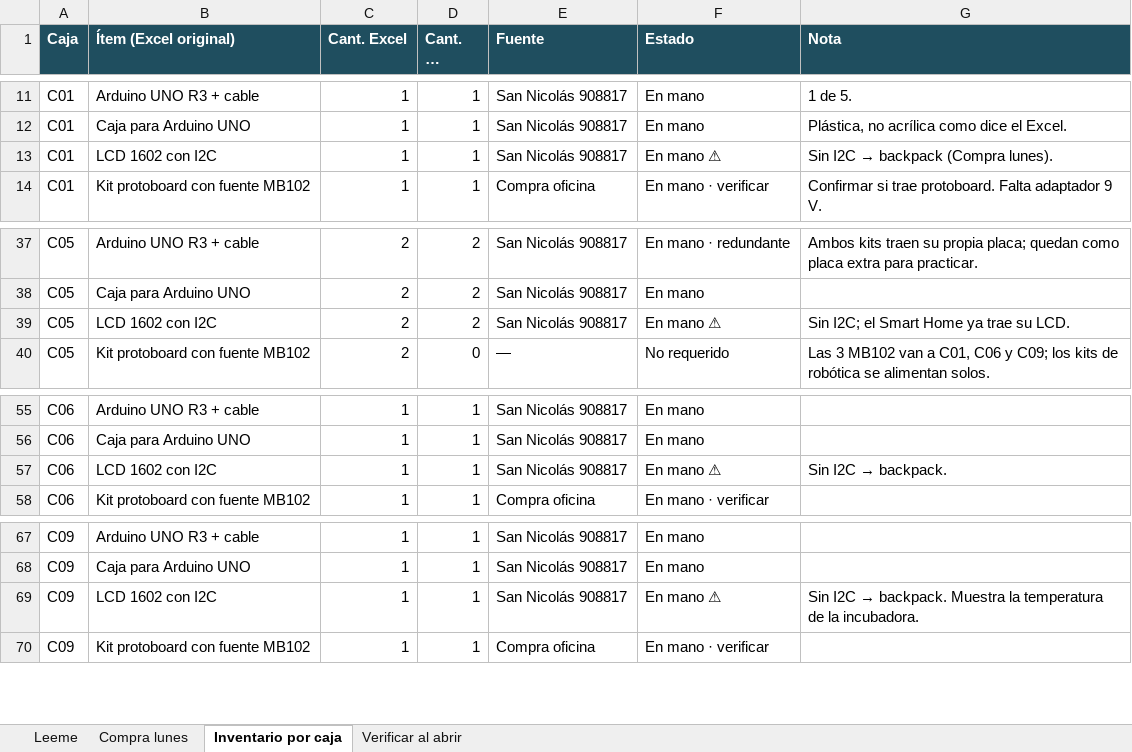
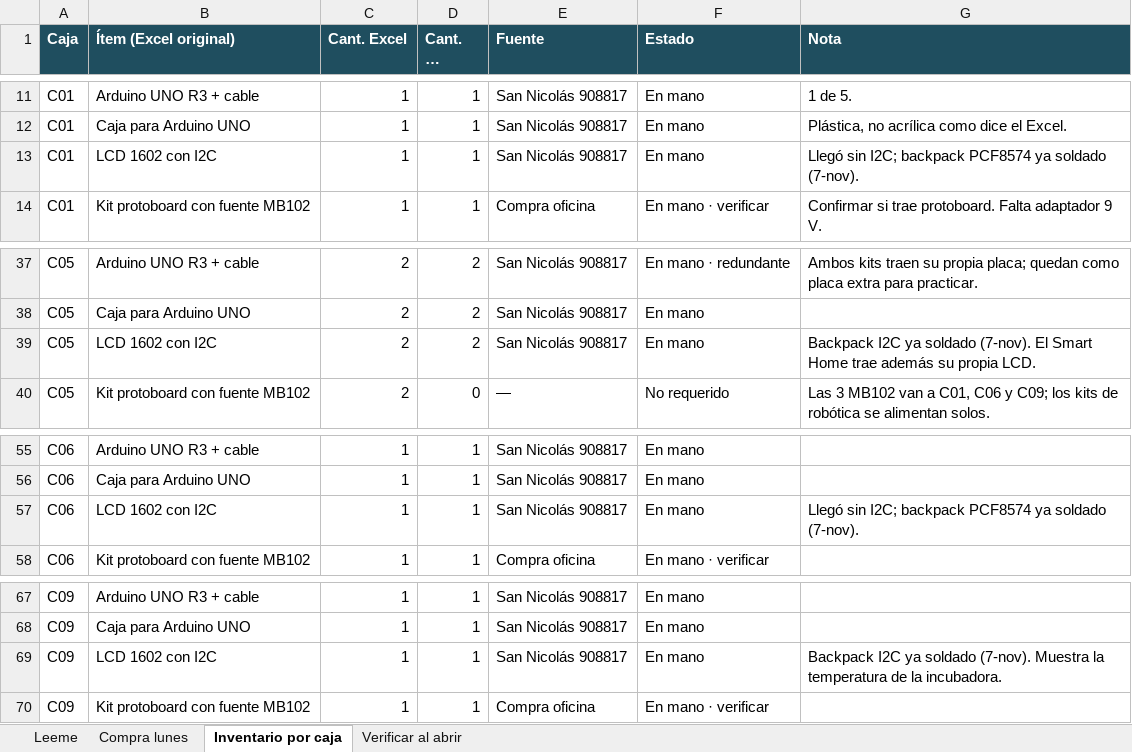
Before and after one commit to Jhonatand26/kits-steam-dislumbra, an Excel workbook: exports/Faltantes_BOM_Kits_STEAM.xlsx, sheet Inventario por caja, drawn as a sheet; only a part is shown, gaps mark what is left out; long unchanged cells end in …; values as stored, in another font and other column widths than the file's, no borders; conditional formats not drawn; the diff names each change by its address in the sheet, - before the commit and + after, or states it on an @@ line.

```diff
--- a/exports/Faltantes_BOM_Kits_STEAM.xlsx (sheet Inventario por caja)
+++ b/exports/Faltantes_BOM_Kits_STEAM.xlsx (sheet Inventario por caja)
-F13 (Estado): En mano ⚠
+F13 (Estado): En mano
@@ G13 (Nota): Sin I2C → backpack (Compra lunes). → Llegó sin I2C; backpack PCF8574 ya soldado (7-nov). @@
-F39 (Estado): En mano ⚠
+F39 (Estado): En mano
-G39 (Nota): Sin I2C; el Smart Home ya trae su LCD.
+G39 (Nota): Backpack I2C ya soldado (7-nov). El Smart Home trae además su propia LCD.
-F57 (Estado): En mano ⚠
+F57 (Estado): En mano
@@ G57 (Nota): Sin I2C → backpack. → Llegó sin I2C; backpack PCF8574 ya soldado (7-nov). @@
-F69 (Estado): En mano ⚠
+F69 (Estado): En mano
@@ G69 (Nota): Sin I2C → backpack. Muestra la… → Backpack I2C ya soldado (7-nov). Muestra la… @@
```
Also changed, not shown: sheet Compra lunes, sheet Leeme, exports/Separacion_por_caja.xlsx, 5 other files.
